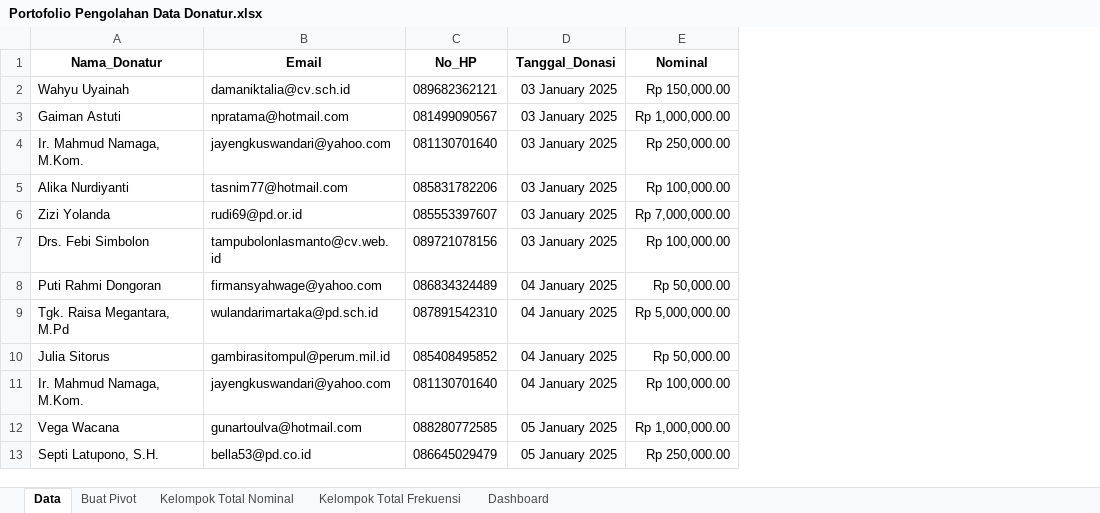
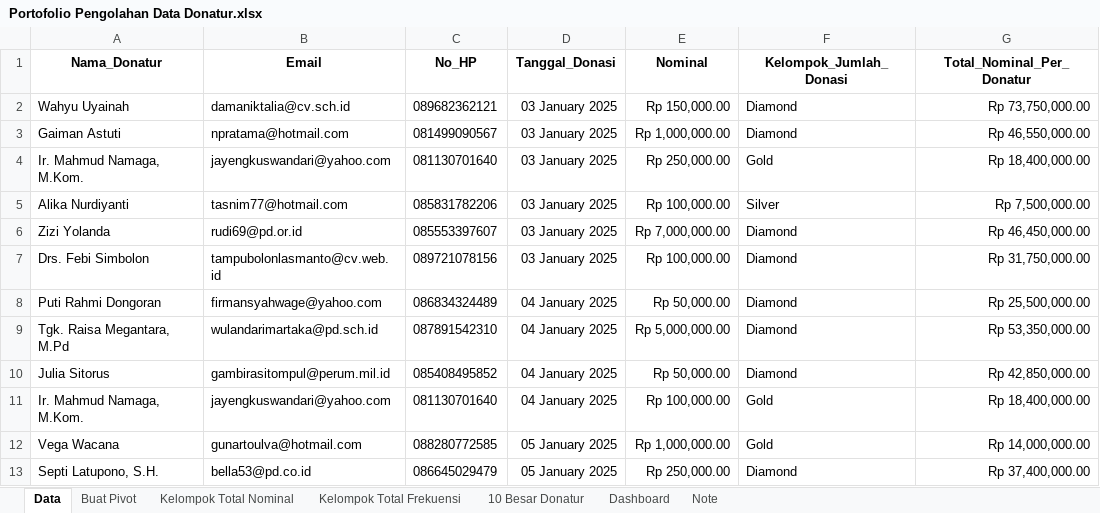
Before and after one commit to AzmiTaqiyudin27/DataDonaturAUN, an Excel workbook: Portofolio Pengolahan Data Donatur.xlsx, sheet Data, drawn as a sheet; only a part is shown; values as stored, in another font and other column widths than the file's, no borders; table styles not drawn; the diff names each change by its address in the sheet, - before the commit and + after, or states it on an @@ line.

```diff
--- a/Portofolio Pengolahan Data Donatur.xlsx (sheet Data)
+++ b/Portofolio Pengolahan Data Donatur.xlsx (sheet Data)
+sheet tab: 10 Besar Donatur
+sheet tab: Note
+column F (Kelompok_Jumlah_Donasi), rows 2-13: Diamond | Diamond | Gold | Silver | Diamond | Diamond | Diamond | Diamond | Diamond | Gold | Gold | Diamond
+column G (Total_Nominal_Per_Donatur), rows 2-13: Rp 73,750,000.00 | Rp 46,550,000.00 | Rp 18,400,000.00 | Rp 7,500,000.00 | Rp 46,450,000.00 | Rp 31,750,000.00 | Rp 25,500,000.00 | Rp 53,350,000.00 | Rp 42,850,000.00 | Rp 18,400,000.00 | Rp 14,000,000.00 | Rp 37,400,000.00
```
Also changed, not shown: sheet Buat Pivot, charts or pictures.
